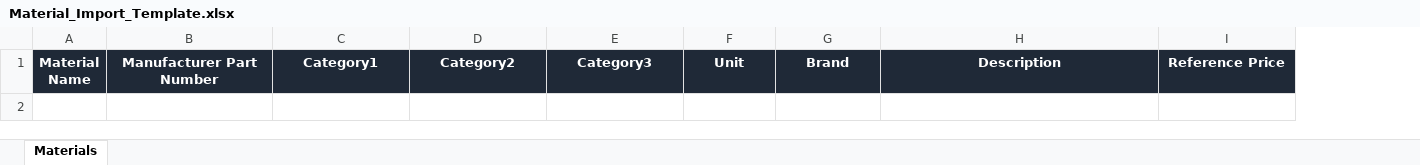
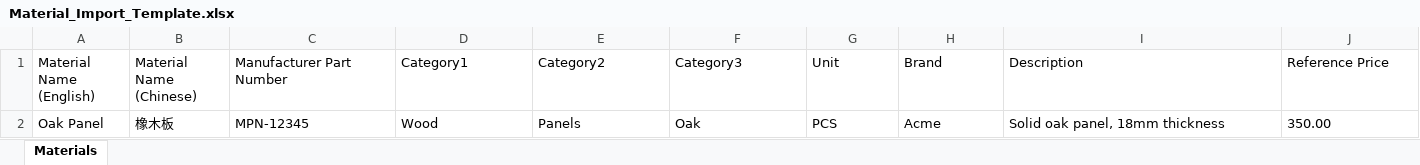
Before and after one commit to PJJ1997/lab, an Excel workbook: templates/Material_Import_Template.xlsx, sheet Materials, drawn as a sheet; only a part is shown; values as stored, in another font and other column widths than the file's, no borders; table styles not drawn; removed rows and columns are numbered as before the commit, all else as after; rows hold the shown columns only; the diff covers the shown part only; the diff names each change by its address in the sheet, - before the commit and + after, or states it on an @@ line.

```diff
--- a/templates/Material_Import_Template.xlsx (sheet Materials)
+++ b/templates/Material_Import_Template.xlsx (sheet Materials)
-column A (Material Name), empty
+column A (Material Name (English)), empty
+column B (Material Name (Chinese)), empty
@@ C1:J1 fill: #1F2937 → none, bold: on → off, text colour: #FFFFFF → black, alignment: center → left @@
+row 2: Oak Panel | 橡木板 | MPN-12345 | Wood | Panels | Oak | PCS | Acme | Solid oak panel, 18mm thickness | 350.00
```
Also changed, not shown: cell formats elsewhere in this sheet, 1 other file.
